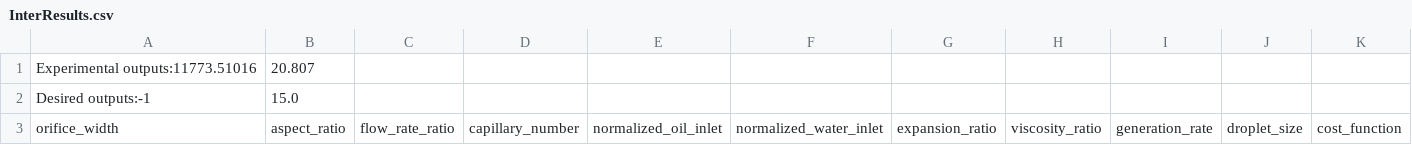
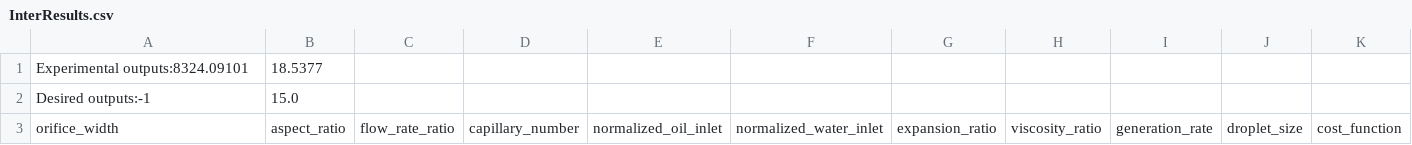
Before and after one commit to CIDARLAB/dafd-website, a CSV file: InterResults.csv, drawn as a sheet; removed rows and columns are numbered as before the commit, all else as after; the diff names each change by its address in the sheet, - before the commit and + after, or states it on an @@ line.

```diff
--- a/InterResults.csv
+++ b/InterResults.csv
-row 1: Experimental outputs:11773.51016 | 20.807
+row 1: Experimental outputs:8324.09101 | 18.5377
```
Also changed, not shown: 4 other files.
